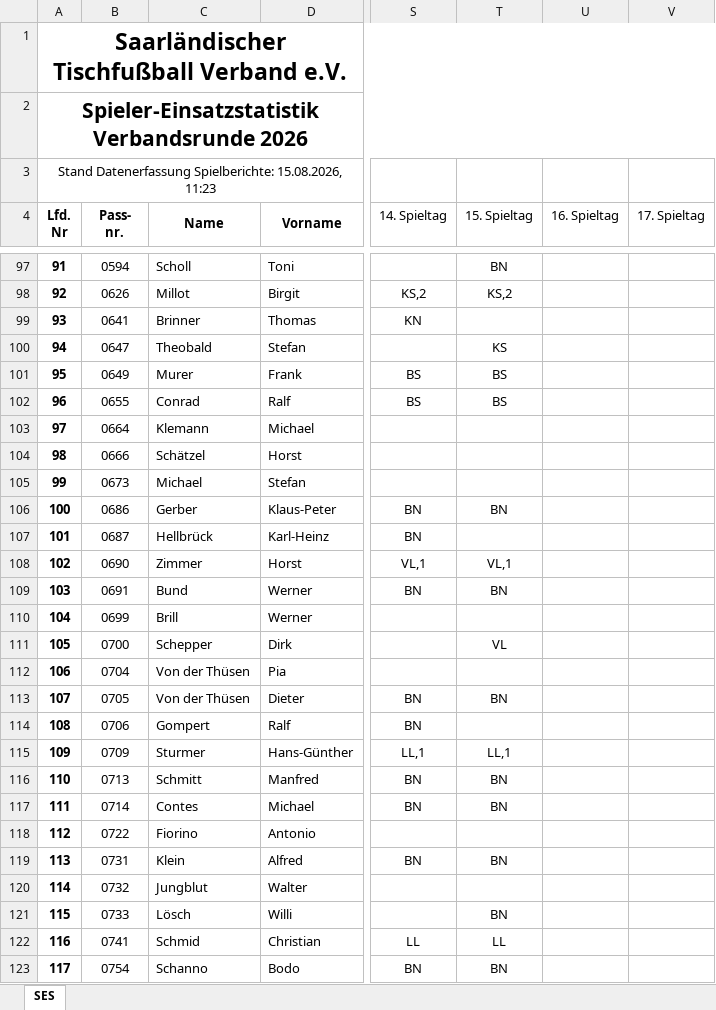
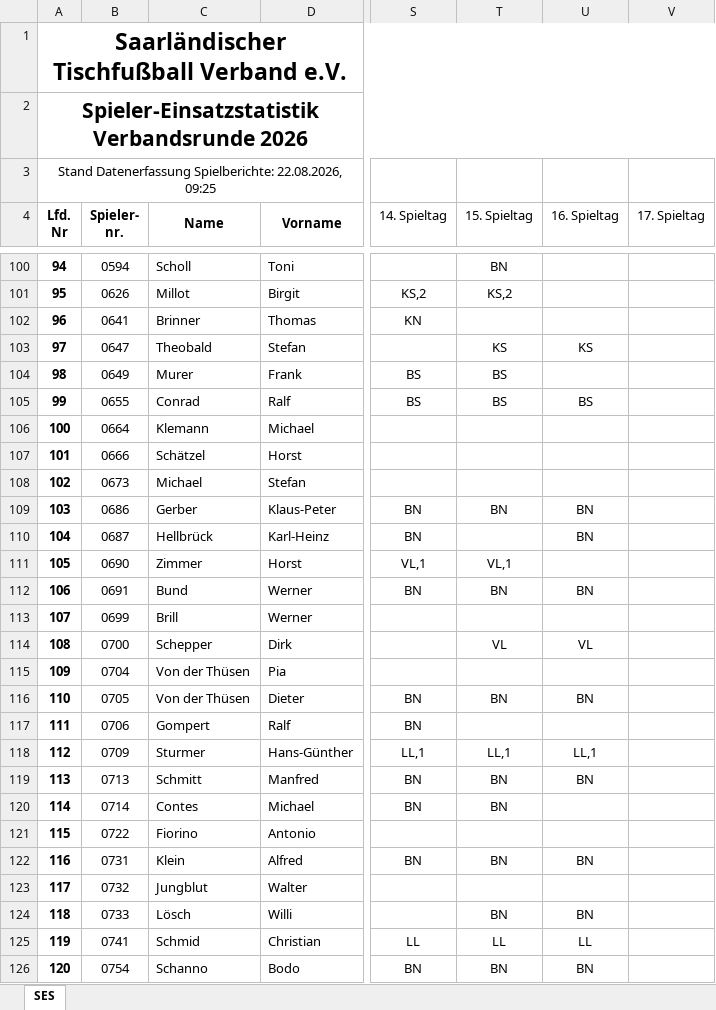
Before and after one commit to Deutscher-Tischfussballbund/stfv-docs, an Excel workbook: assets/statistiken/Spielereinsatzstatistik_Verbandsrunde.xlsm, sheet SES, drawn as a sheet; only a part is shown, gaps mark what is left out; values as stored, in another font and other column widths than the file's, no borders; charts and pictures and conditional formats not drawn; addresses are those after the commit; ↵ is a line break in a cell; the diff covers the shown part only; the diff names each change by its address in the sheet, - before the commit and + after, or states it on an @@ line.

```diff
--- a/assets/statistiken/Spielereinsatzstatistik_Verbandsrunde.xlsm (sheet SES)
+++ b/assets/statistiken/Spielereinsatzstatistik_Verbandsrunde.xlsm (sheet SES)
@@ column A (Lfd. Nr) renumbered between rows 3 and 1089 @@
-B4: Pass- ↵ nr.
+B4: Spieler- ↵ nr.
-U103 (16. Spieltag): (empty)
+U103 (16. Spieltag): KS
-U105 (16. Spieltag): (empty)
+U105 (16. Spieltag): BS
-U109:U110 (16. Spieltag): (empty)
+U109:U110 (16. Spieltag): BN
-U112 (16. Spieltag): (empty)
+U112 (16. Spieltag): BN
-U114 (16. Spieltag): (empty)
+U114 (16. Spieltag): VL
-U116 (16. Spieltag): (empty)
+U116 (16. Spieltag): BN
-U118 (16. Spieltag): (empty)
+U118 (16. Spieltag): LL,1
-U119 (16. Spieltag): (empty)
+U119 (16. Spieltag): BN
-U122 (16. Spieltag): (empty)
+U122 (16. Spieltag): BN
-U124 (16. Spieltag): (empty)
+U124 (16. Spieltag): BN
-U125 (16. Spieltag): (empty)
+U125 (16. Spieltag): LL
-U126 (16. Spieltag): (empty)
+U126 (16. Spieltag): BN
```
Also changed, not shown: 6 added rows and 630 edited cells elsewhere in this sheet, formulas that keep their value, charts or pictures, assets/statistiken/Spielereinsatzstatistik_Pokal.xlsm, 5 other files.
